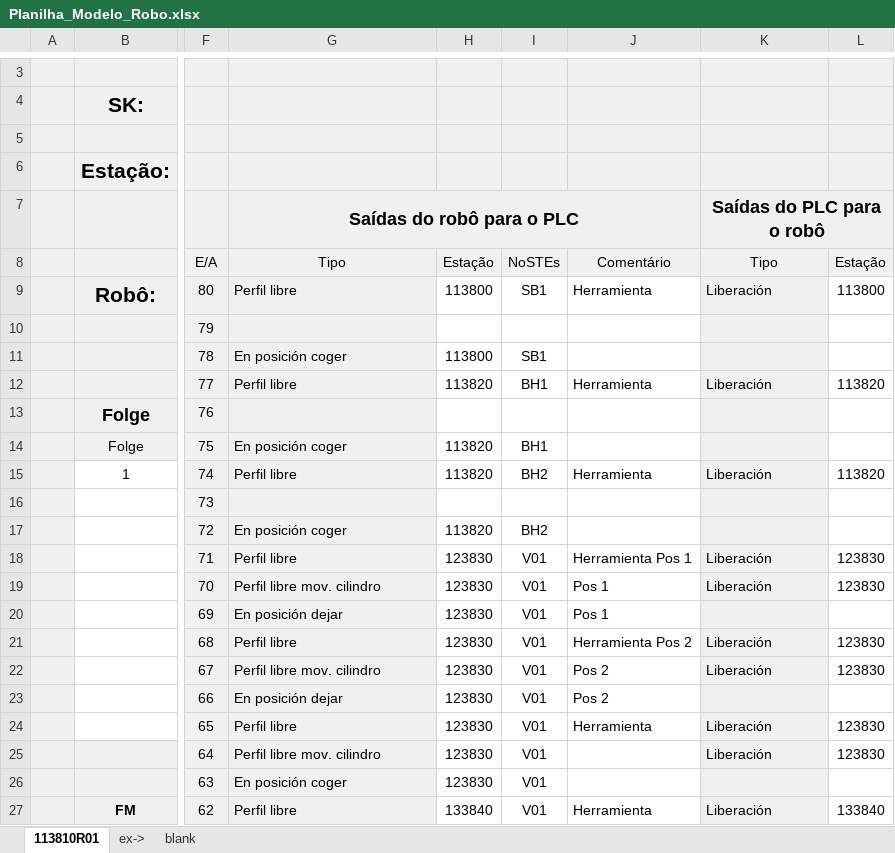
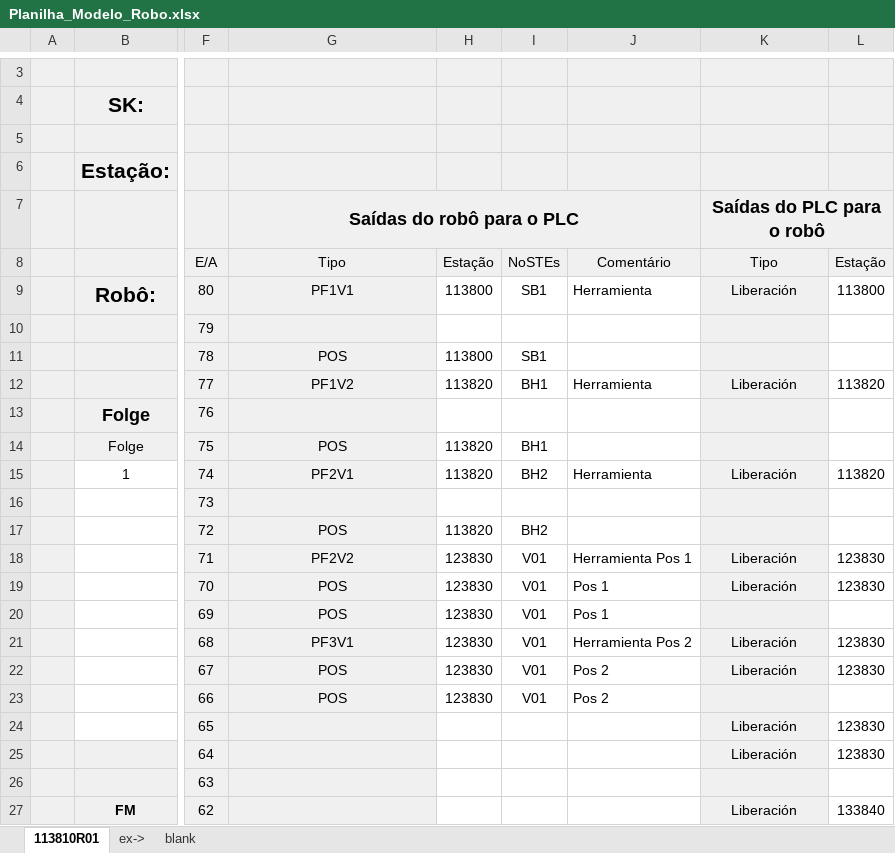
Before and after one commit to WellingtonRuanDaSilva/GeraFC-Robo-master, an Excel workbook: Resources/Planilha Modelo/Planilha_Modelo_Robo.xlsx, sheet 113810R01, drawn as a sheet; only a part is shown, gaps mark what is left out; values as stored, in another font and other column widths than the file's, no borders; conditional formats not drawn; the diff covers the shown part only; the diff names each change by its address in the sheet, - before the commit and + after, or states it on an @@ line.

```diff
--- a/Resources/Planilha Modelo/Planilha_Modelo_Robo.xlsx (sheet 113810R01)
+++ b/Resources/Planilha Modelo/Planilha_Modelo_Robo.xlsx (sheet 113810R01)
-G9: Perfil libre
+G9: PF1V1
-G9 alignment: left
+G9 alignment: center
-K9 alignment: left
+K9 alignment: center
-G11: En posición coger
+G11: POS
-G11:G12 alignment: left
+G11:G12 alignment: center
-G12: Perfil libre
+G12: PF1V2
-K12 alignment: left
+K12 alignment: center
-G14: En posición coger
+G14: POS
-G14:G15 alignment: left
+G14:G15 alignment: center
-G15: Perfil libre
+G15: PF2V1
-K15 alignment: left
+K15 alignment: center
-G17: En posición coger
+G17: POS
-G17:G23 alignment: left
+G17:G23 alignment: center
-G18: Perfil libre
+G18: PF2V2
-K18:K19 alignment: left
+K18:K19 alignment: center
-G19: Perfil libre mov. cilindro
+G19: POS
-G20: En posición dejar
+G20: POS
-G21: Perfil libre
+G21: PF3V1
-K21:K22 alignment: left
+K21:K22 alignment: center
-G22: Perfil libre mov. cilindro
+G22: POS
-G23: En posición dejar
+G23: POS
-G24: Perfil libre
+G24: (empty)
-H24:H26: 123830
+H24:H26: (empty)
-I24:I27: V01
+I24:I27: (empty)
-J24: Herramienta
+J24: (empty)
-K24:K25 alignment: left
+K24:K25 alignment: center
-G25: Perfil libre mov. cilindro
+G25: (empty)
-G26: En posición coger
+G26: (empty)
-G27: Perfil libre
+G27: (empty)
-H27: 133840
+H27: (empty)
-J27: Herramienta
+J27: (empty)
-K27 alignment: left
+K27 alignment: center
```
Also changed, not shown: 31 edited cells and cell formats elsewhere in this sheet, sheet blank, hidden cells, 6 other files.
